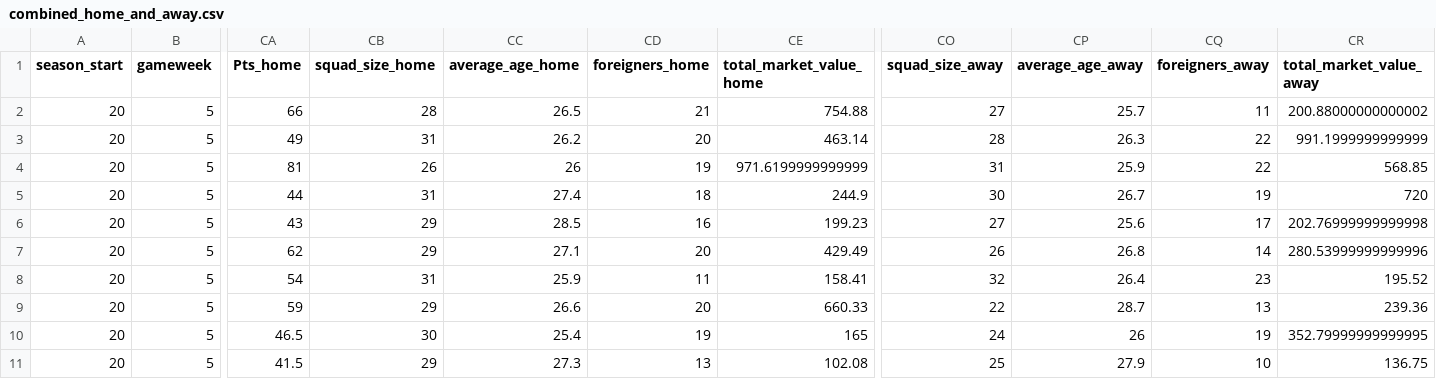
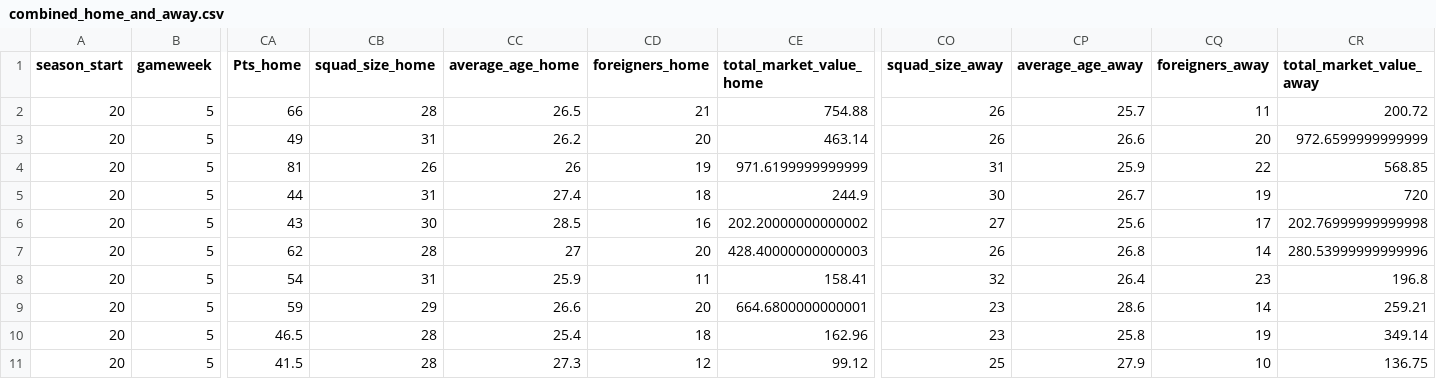
Before and after one commit to Nilafhiosagam/flexdashboard, a CSV file: combined_home_and_away.csv, drawn as a sheet; only a part is shown, gaps mark what is left out; the diff names each change by its address in the sheet, - before the commit and + after, or states it on an @@ line.

```diff
--- a/combined_home_and_away.csv
+++ b/combined_home_and_away.csv
-CO2 (squad_size_away): 27
+CO2 (squad_size_away): 26
-CR2 (total_market_value_away): 200.88000000000002
+CR2 (total_market_value_away): 200.72
-CO3 (squad_size_away): 28
+CO3 (squad_size_away): 26
-CP3 (average_age_away): 26.3
+CP3 (average_age_away): 26.6
-CQ3 (foreigners_away): 22
+CQ3 (foreigners_away): 20
-CR3 (total_market_value_away): 991.1999999999999
+CR3 (total_market_value_away): 972.6599999999999
-CB6 (squad_size_home): 29
+CB6 (squad_size_home): 30
-CE6 (total_market_value_home): 199.23
+CE6 (total_market_value_home): 202.20000000000002
-CB7 (squad_size_home): 29
+CB7 (squad_size_home): 28
-CC7 (average_age_home): 27.1
+CC7 (average_age_home): 27
-CE7 (total_market_value_home): 429.49
+CE7 (total_market_value_home): 428.40000000000003
-CR8 (total_market_value_away): 195.52
+CR8 (total_market_value_away): 196.8
-CE9 (total_market_value_home): 660.33
+CE9 (total_market_value_home): 664.6800000000001
-CO9 (squad_size_away): 22
+CO9 (squad_size_away): 23
-CP9 (average_age_away): 28.7
+CP9 (average_age_away): 28.6
-CQ9 (foreigners_away): 13
+CQ9 (foreigners_away): 14
-CR9 (total_market_value_away): 239.36
+CR9 (total_market_value_away): 259.21
-CB10 (squad_size_home): 30
+CB10 (squad_size_home): 28
-CD10 (foreigners_home): 19
+CD10 (foreigners_home): 18
-CE10 (total_market_value_home): 165
+CE10 (total_market_value_home): 162.96
-CO10 (squad_size_away): 24
+CO10 (squad_size_away): 23
-CP10 (average_age_away): 26
+CP10 (average_age_away): 25.8
-CR10 (total_market_value_away): 352.79999999999995
+CR10 (total_market_value_away): 349.14
-CB11 (squad_size_home): 29
+CB11 (squad_size_home): 28
-CD11 (foreigners_home): 13
+CD11 (foreigners_home): 12
-CE11 (total_market_value_home): 102.08
+CE11 (total_market_value_home): 99.12
```
Also changed, not shown: 2 other files.
